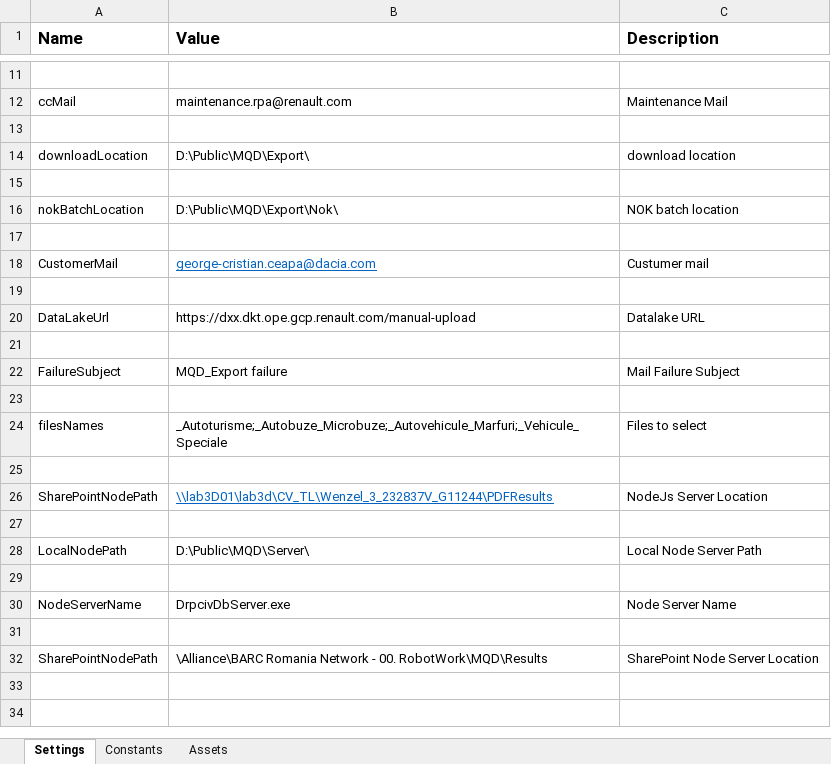
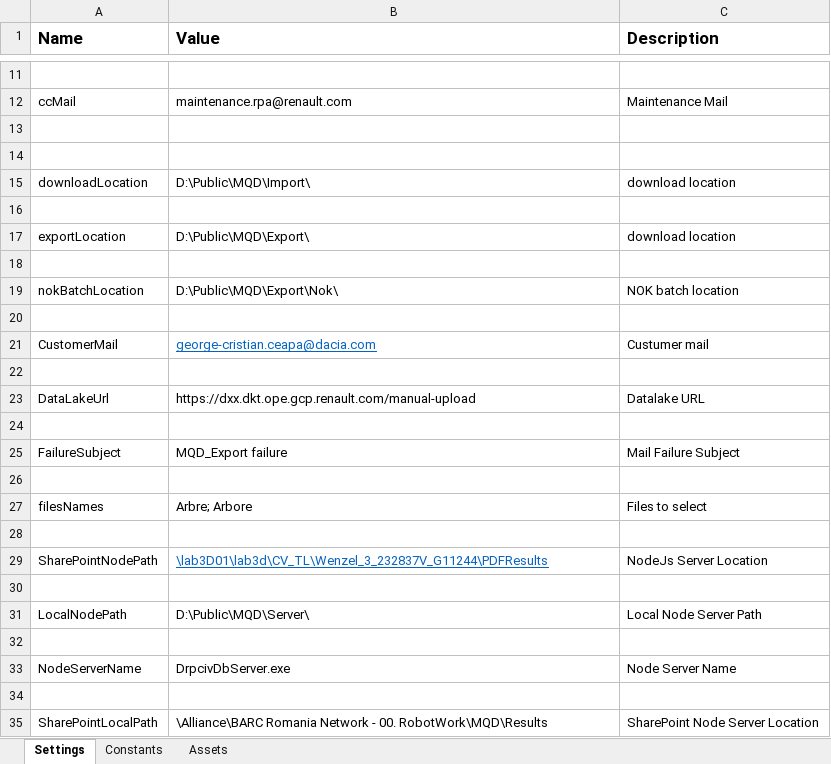
Before and after one commit to georgec252a/RPA_MQD, an Excel workbook: lib/net45/Data/Config.xlsx, sheet Settings, drawn as a sheet; only a part is shown, gaps mark what is left out; values as stored, in another font and other column widths than the file's, no borders; addresses are those after the commit; the diff names each change by its address in the sheet, - before the commit and + after, or states it on an @@ line.

```diff
--- a/lib/net45/Data/Config.xlsx (sheet Settings)
+++ b/lib/net45/Data/Config.xlsx (sheet Settings)
+row 14: (empty)
-B15 (Value): D:\Public\MQD\Export\
+B15 (Value): D:\Public\MQD\Import\
+row 16: (empty)
+row 17: exportLocation | D:\Public\MQD\Export\ | download location
-B27 (Value): _Autoturisme;_Autobuze_Microbuze;_Autovehicule_Marfuri;_Vehicule_Speciale
+B27 (Value): Arbre; Arbore
-B29 (Value): \\lab3D01\lab3d\CV_TL\Wenzel_3_232837V_G11244\PDFResults
+B29 (Value): \lab3D01\lab3d\CV_TL\Wenzel_3_232837V_G11244\PDFResults
-A35 (Name): SharePointNodePath
+A35 (Name): SharePointLocalPath
```
Also changed, not shown: 21 other files.
